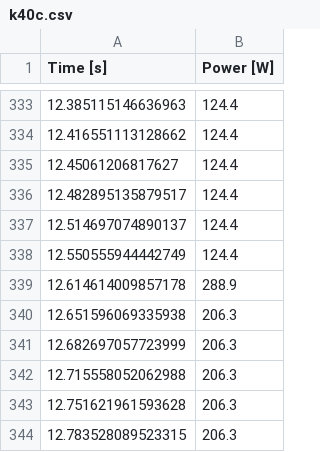
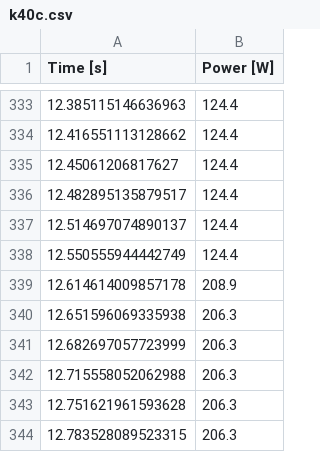
Before and after one commit to BrainsOnBoard/frontiers_genn_paper, a CSV file: scripts/microcircuit_power/k40c.csv, drawn as a sheet; only a part is shown, gaps mark what is left out; the diff covers the shown part only.

Commit message:
Manually fixed some OCR errors in power traces, tweaked plotting

```diff
--- a/scripts/microcircuit_power/k40c.csv
+++ b/scripts/microcircuit_power/k40c.csv
@@ -338,3 +338,3 @@ Time [s],Power [W]
 12.550555944442749,124.4
-12.614614009857178,288.9
+12.614614009857178,208.9
 12.651596069335938,206.3
```
Also changed, not shown: 10 edited cells elsewhere in this file, scripts/microcircuit_power/1050ti.csv, scripts/microcircuit_power/tx2.csv, 2 other files.
